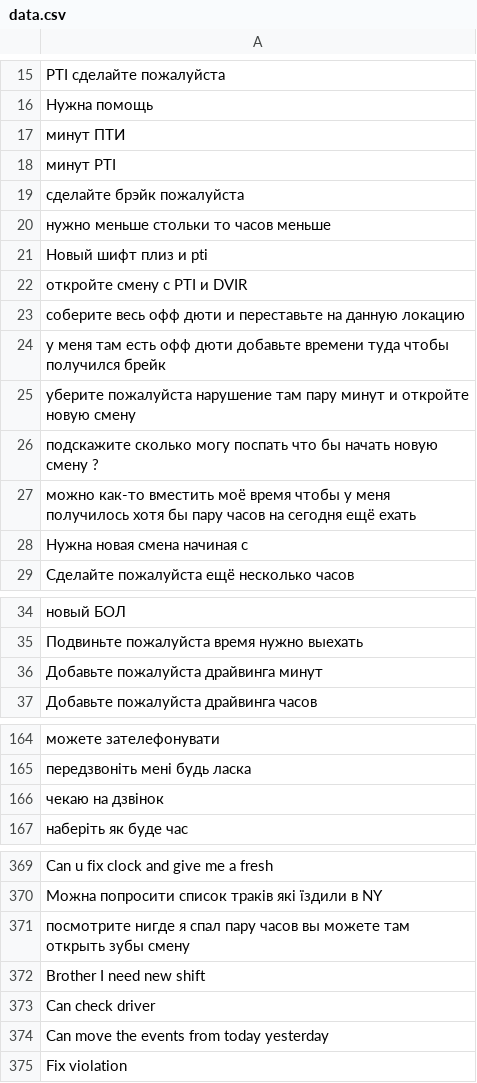
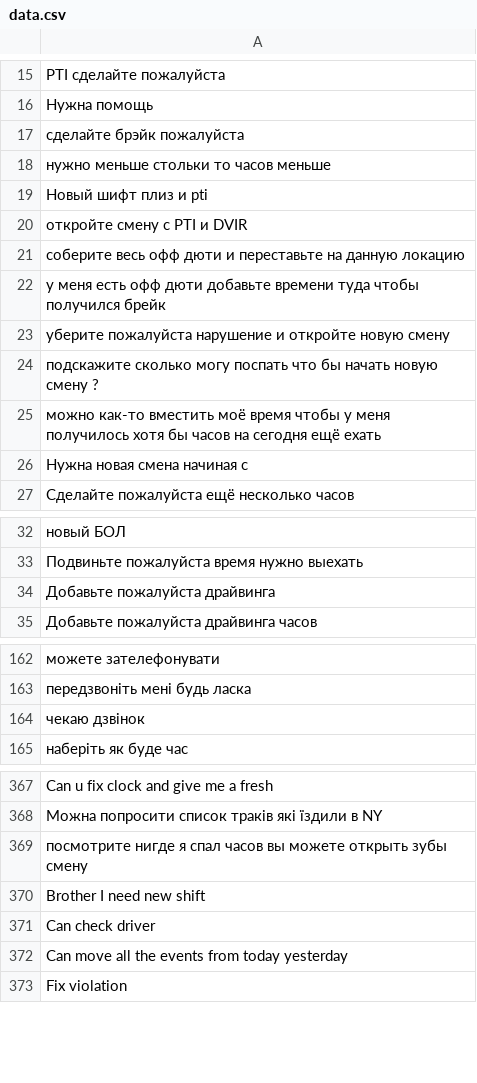
Before and after one commit to NewJong/queue_tg_bot, a CSV file: data.csv, drawn as a sheet; only a part is shown, gaps mark what is left out; the diff covers the shown part only.

Commit message:
dt fixed

```diff
--- a/data.csv
+++ b/data.csv
@@ -16,4 +16,2 @@ PTI сделайте пожалуйста
 Нужна помощь
-минут ПТИ
-минут PTI
 сделайте брэйк пожалуйста
@@ -23,6 +21,6 @@ PTI сделайте пожалуйста
 соберите весь офф дюти и переставьте на данную локацию
-у меня там есть офф дюти добавьте времени туда чтобы получился брейк
-уберите пожалуйста нарушение там пару минут и откройте новую смену
+у меня есть офф дюти добавьте времени туда чтобы получился брейк
+уберите пожалуйста нарушение и откройте новую смену
 подскажите сколько могу поспать что бы начать новую смену ?
-можно как-то вместить моё время чтобы у меня получилось хотя бы пару часов на сегодня ещё ехать
+можно как-то вместить моё время чтобы у меня получилось хотя бы часов на сегодня ещё ехать
 Нужна новая смена начиная с
@@ -35,3 +33,3 @@ PTI сделайте пожалуйста
 Подвиньте пожалуйста время нужно выехать
-Добавьте пожалуйста драйвинга минут
+Добавьте пожалуйста драйвинга
 Добавьте пожалуйста драйвинга часов
@@ -165,3 +163,3 @@ PTI сделайте пожалуйста
 передзвоніть мені будь ласка
-чекаю на дзвінок
+чекаю дзвінок
 наберіть як буде час
@@ -370,6 +368,6 @@ Can u fix clock and give me a fresh
 Можна попросити список траків які їздили в NY
-посмотрите нигде я спал пару часов вы можете там открыть зубы смену
+посмотрите нигде я спал часов вы можете открыть зубы смену
 Brother I need new shift
 Can check driver
-Can move the events from today yesterday
+Can move  all the events from today yesterday
 Fix violation
```
Also changed, not shown: 5 edited cells elsewhere in this file.
